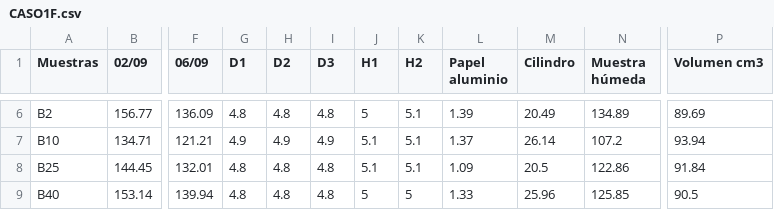
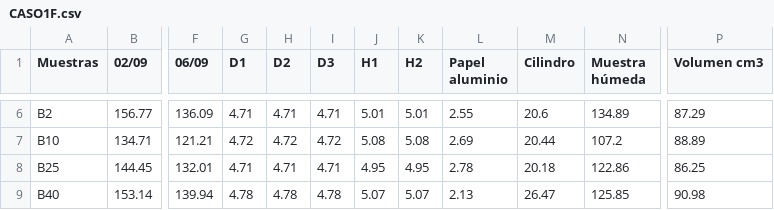
Before and after one commit to AoiToori/dat, a CSV file: CASO1F.csv, drawn as a sheet; only a part is shown, gaps mark what is left out; the diff covers the shown part only; the diff names each change by its address in the sheet, - before the commit and + after, or states it on an @@ line.

```diff
--- a/CASO1F.csv
+++ b/CASO1F.csv
-G6 (D1): 4.8
+G6 (D1): 4.71
-H6 (D2): 4.8
+H6 (D2): 4.71
-I6 (D3): 4.8
+I6 (D3): 4.71
-J6 (H1): 5
+J6 (H1): 5.01
-K6 (H2): 5.1
+K6 (H2): 5.01
-L6 (Papel aluminio): 1.39
+L6 (Papel aluminio): 2.55
-M6 (Cilindro): 20.49
+M6 (Cilindro): 20.6
-P6 (Volumen cm3): 89.69
+P6 (Volumen cm3): 87.29
-G7 (D1): 4.9
+G7 (D1): 4.72
-H7 (D2): 4.9
+H7 (D2): 4.72
-I7 (D3): 4.9
+I7 (D3): 4.72
-J7 (H1): 5.1
+J7 (H1): 5.08
-K7 (H2): 5.1
+K7 (H2): 5.08
-L7 (Papel aluminio): 1.37
+L7 (Papel aluminio): 2.69
-M7 (Cilindro): 26.14
+M7 (Cilindro): 20.44
-P7 (Volumen cm3): 93.94
+P7 (Volumen cm3): 88.89
-G8 (D1): 4.8
+G8 (D1): 4.71
-H8 (D2): 4.8
+H8 (D2): 4.71
-I8 (D3): 4.8
+I8 (D3): 4.71
-J8 (H1): 5.1
+J8 (H1): 4.95
-K8 (H2): 5.1
+K8 (H2): 4.95
-L8 (Papel aluminio): 1.09
+L8 (Papel aluminio): 2.78
-M8 (Cilindro): 20.5
+M8 (Cilindro): 20.18
-P8 (Volumen cm3): 91.84
+P8 (Volumen cm3): 86.25
-G9 (D1): 4.8
+G9 (D1): 4.78
-H9 (D2): 4.8
+H9 (D2): 4.78
-I9 (D3): 4.8
+I9 (D3): 4.78
-J9 (H1): 5
+J9 (H1): 5.07
-K9 (H2): 5
+K9 (H2): 5.07
-L9 (Papel aluminio): 1.33
+L9 (Papel aluminio): 2.13
-M9 (Cilindro): 25.96
+M9 (Cilindro): 26.47
-P9 (Volumen cm3): 90.5
+P9 (Volumen cm3): 90.98
```
Also changed, not shown: 28 edited cells elsewhere in this file.
